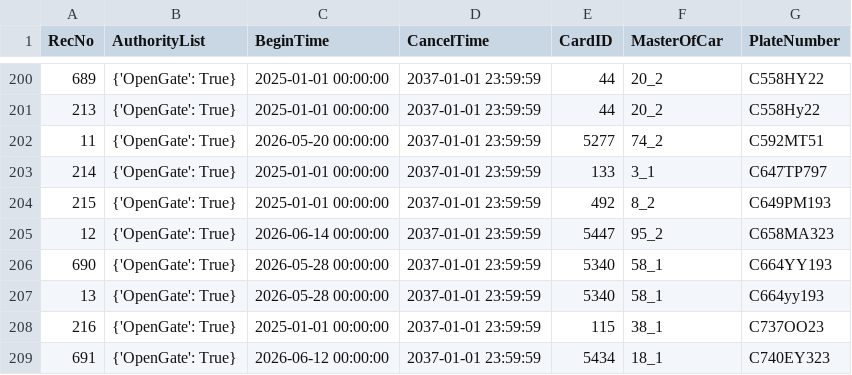
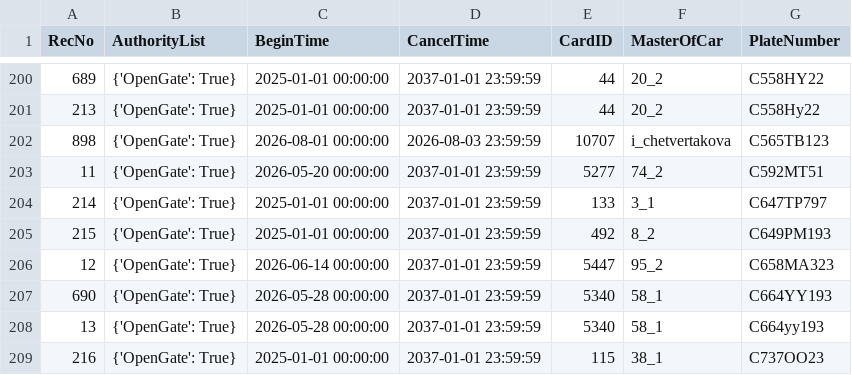
Before and after one commit to Fulltimetrading/importapn19052026-owner-report, a CSV file: data/importAPN19052026.csv, drawn as a sheet; only a part is shown, gaps mark what is left out; the shorter side is filled out with more unchanged rows.

Commit message:
Add source CSV data

```diff
--- a/data/importAPN19052026.csv
+++ b/data/importAPN19052026.csv
@@ -201,2 +201,3 @@ RecNo,AuthorityList,BeginTime,CancelTime,CardID,MasterOfCar,PlateNumber
 213,{'OpenGate': True},2025-01-01 00:00:00,2037-01-01 23:59:59,44,20_2,C558Hy22
+898,{'OpenGate': True},2026-08-01 00:00:00,2026-08-03 23:59:59,10707,i_chetvertakova,C565TB123
 11,{'OpenGate': True},2026-05-20 00:00:00,2037-01-01 23:59:59,5277,74_2,C592MT51
```
Also changed, not shown: 1 other file.
